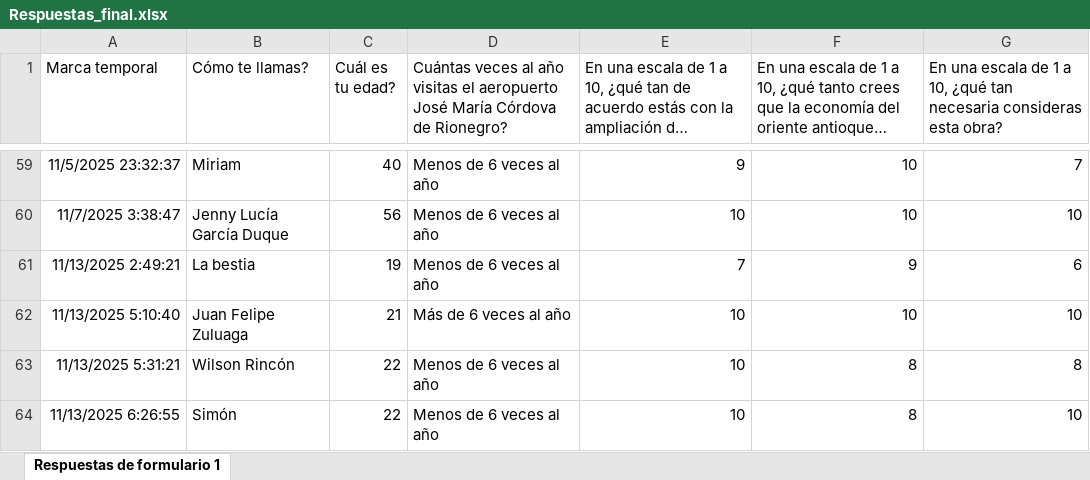
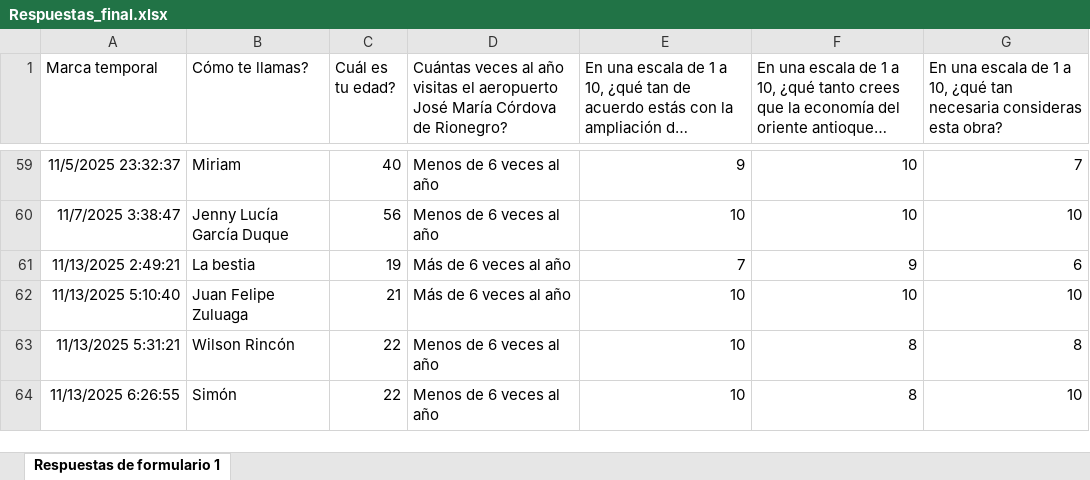
Before and after one commit to alejitoxxz/Estadistica-final, an Excel workbook: data/Respuestas_final.xlsx, sheet Respuestas de formulario 1, drawn as a sheet; only a part is shown, gaps mark what is left out; long unchanged cells end in …; values as stored, in another font and other column widths than the file's, no borders; charts and pictures and table styles not drawn; the diff covers the shown part only; the diff names each change by its address in the sheet, - before the commit and + after, or states it on an @@ line.

```diff
--- a/data/Respuestas_final.xlsx (sheet Respuestas de formulario 1)
+++ b/data/Respuestas_final.xlsx (sheet Respuestas de formulario 1)
-D61: Menos de 6 veces al año
+D61: Más de 6 veces al año
```
Also changed, not shown: 21 added rows and 1 edited cell elsewhere in this sheet, 4 other files.
